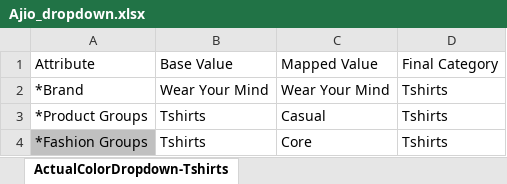
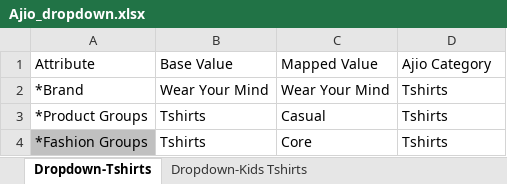
Before and after one commit to anmrahul-code/catalogue-automation, an Excel workbook: config/Ajio_dropdown.xlsx, sheet Dropdown-Tshirts, drawn as a sheet; only a part is shown; values as stored, in another font and other column widths than the file's, no borders; the diff names each change by its address in the sheet, - before the commit and + after, or states it on an @@ line.

```diff
--- a/config/Ajio_dropdown.xlsx (sheet Dropdown-Tshirts)
+++ b/config/Ajio_dropdown.xlsx (sheet Dropdown-Tshirts)
-sheet tab: ActualColorDropdown-Tshirts
+sheet tab: Dropdown-Tshirts
+sheet tab: Dropdown-Kids Tshirts
-D1: Final Category
+D1: Ajio Category
```
Also changed, not shown: config/Ajio_instruction.xlsx.
